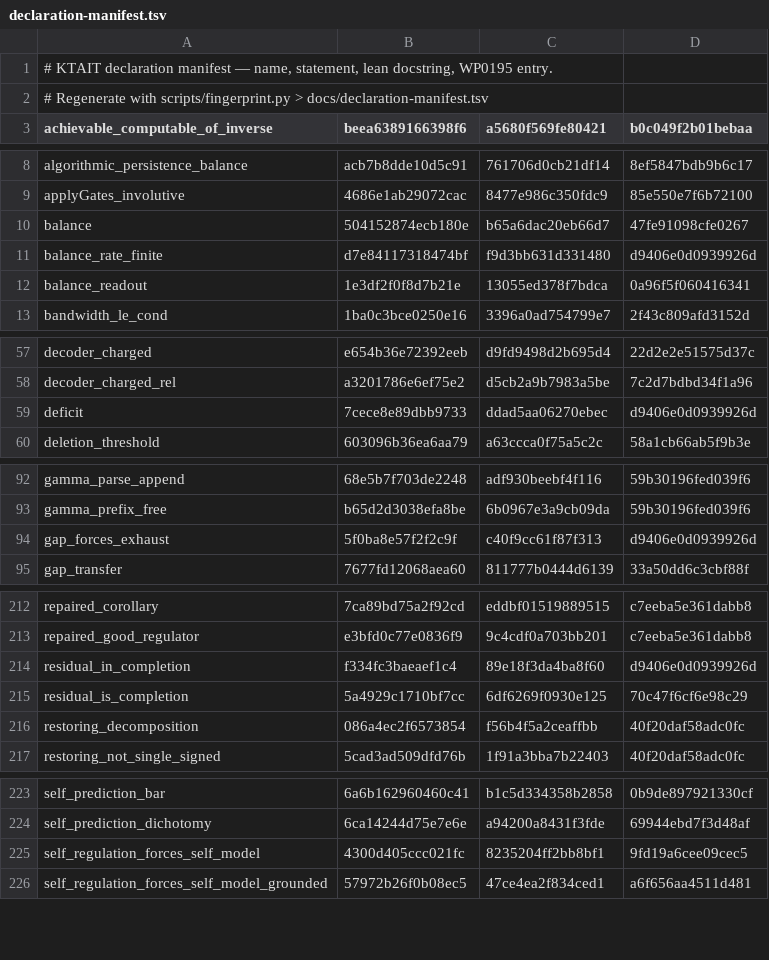
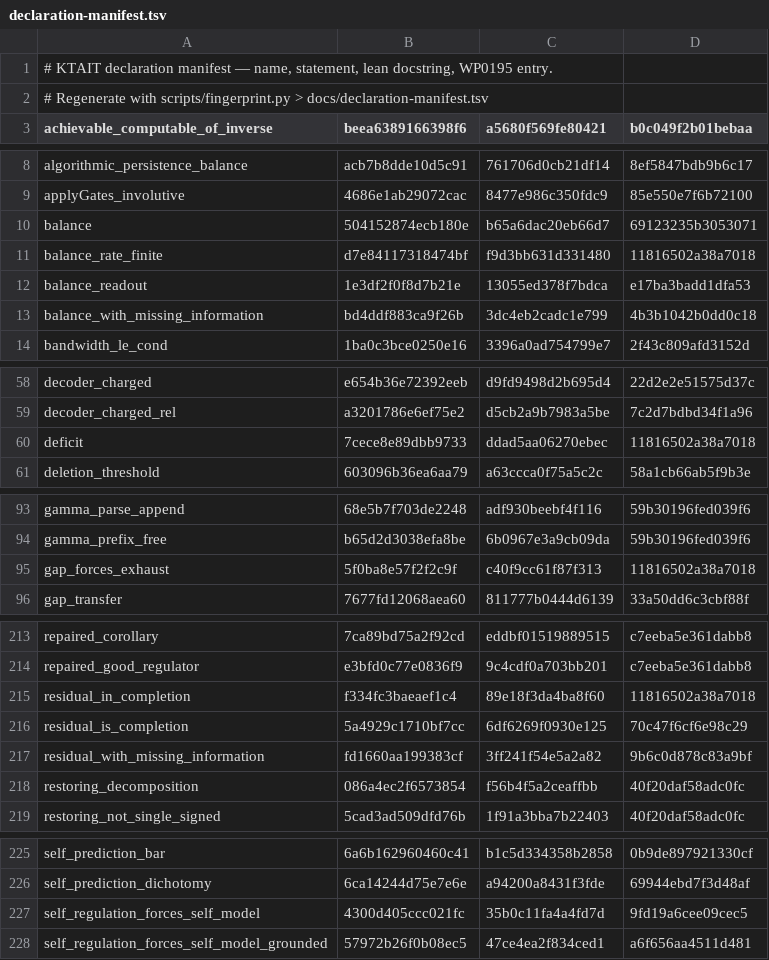
Before and after one commit to giulioruffini/KTAIT, a TSV file: docs/declaration-manifest.tsv, drawn as a sheet; only a part is shown, gaps mark what is left out.

```diff
--- a/docs/declaration-manifest.tsv
+++ b/docs/declaration-manifest.tsv
@@ -9,5 +9,6 @@ algorithmic_persistence_balance	acb7b8dde10d5c91	761706d0cb21df14	8ef5847bdb9b6c
 applyGates_involutive	4686e1ab29072cac	8477e986c350fdc9	85e550e7f6b72100
-balance	504152874ecb180e	b65a6dac20eb66d7	47fe91098cfe0267
-balance_rate_finite	d7e84117318474bf	f9d3bb631d331480	d9406e0d0939926d
-balance_readout	1e3df2f0f8d7b21e	13055ed378f7bdca	0a96f5f060416341
+balance	504152874ecb180e	b65a6dac20eb66d7	69123235b3053071
+balance_rate_finite	d7e84117318474bf	f9d3bb631d331480	11816502a38a7018
+balance_readout	1e3df2f0f8d7b21e	13055ed378f7bdca	e17ba3badd1dfa53
+balance_with_missing_information	bd4ddf883ca9f26b	3dc4eb2cadc1e799	4b3b1042b0dd0c18
 bandwidth_le_cond	1ba0c3bce0250e16	3396a0ad754799e7	2f43c809afd3152d
@@ -58,3 +59,3 @@ decoder_charged	e654b36e72392eeb	d9fd9498d2b695d4	22d2e2e51575d37c
 decoder_charged_rel	a3201786e6ef75e2	d5cb2a9b7983a5be	7c2d7bdbd34f1a96
-deficit	7cece8e89dbb9733	ddad5aa06270ebec	d9406e0d0939926d
+deficit	7cece8e89dbb9733	ddad5aa06270ebec	11816502a38a7018
 deletion_threshold	603096b36ea6aa79	a63ccca0f75a5c2c	58a1cb66ab5f9b3e
@@ -93,3 +94,3 @@ gamma_parse_append	68e5b7f703de2248	adf930beebf4f116	59b30196fed039f6
 gamma_prefix_free	b65d2d3038efa8be	6b0967e3a9cb09da	59b30196fed039f6
-gap_forces_exhaust	5f0ba8e57f2f2c9f	c40f9cc61f87f313	d9406e0d0939926d
+gap_forces_exhaust	5f0ba8e57f2f2c9f	c40f9cc61f87f313	11816502a38a7018
 gap_transfer	7677fd12068aea60	811777b0444d6139	33a50dd6c3cbf88f
@@ -213,4 +214,5 @@ repaired_corollary	7ca89bd75a2f92cd	eddbf01519889515	c7eeba5e361dabb8
 repaired_good_regulator	e3bfd0c77e0836f9	9c4cdf0a703bb201	c7eeba5e361dabb8
-residual_in_completion	f334fc3baeaef1c4	89e18f3da4ba8f60	d9406e0d0939926d
+residual_in_completion	f334fc3baeaef1c4	89e18f3da4ba8f60	11816502a38a7018
 residual_is_completion	5a4929c1710bf7cc	6df6269f0930e125	70c47f6cf6e98c29
+residual_with_missing_information	fd1660aa199383cf	3ff241f54e5a2a82	9b6c0d878c83a9bf
 restoring_decomposition	086a4ec2f6573854	f56b4f5a2ceaffbb	40f20daf58adc0fc
@@ -224,3 +226,3 @@ self_prediction_bar	6a6b162960460c41	b1c5d334358b2858	0b9de897921330cf
 self_prediction_dichotomy	6ca14244d75e7e6e	a94200a8431f3fde	69944ebd7f3d48af
-self_regulation_forces_self_model	4300d405ccc021fc	8235204ff2bb8bf1	9fd19a6cee09cec5
+self_regulation_forces_self_model	4300d405ccc021fc	35b0c11fa4a4fd7d	9fd19a6cee09cec5
 self_regulation_forces_self_model_grounded	57972b26f0b08ec5	47ce4ea2f834ced1	a6f656aa4511d481
```
Also changed, not shown: 7 other files.
